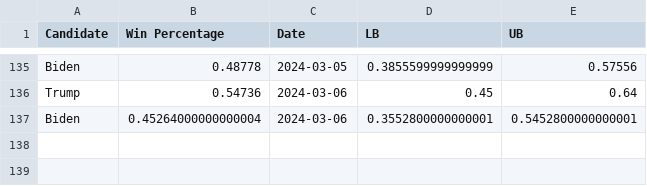
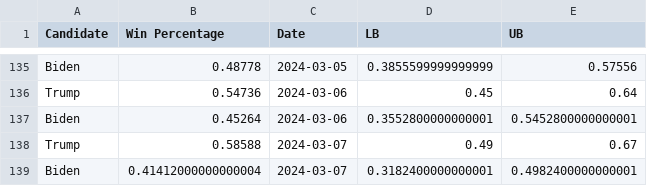
Before and after one commit to acbass49/Election2024, a CSV file: data/tracking_data.csv, drawn as a sheet; only a part is shown, gaps mark what is left out.

```diff
--- a/data/tracking_data.csv
+++ b/data/tracking_data.csv
@@ -136,2 +136,4 @@ Biden,0.48778,2024-03-05,0.3855599999999999,0.57556
 Trump,0.54736,2024-03-06,0.45,0.64
-Biden,0.45264000000000004,2024-03-06,0.3552800000000001,0.5452800000000001
+Biden,0.45264,2024-03-06,0.3552800000000001,0.5452800000000001
+Trump,0.58588,2024-03-07,0.49,0.67
+Biden,0.41412000000000004,2024-03-07,0.3182400000000001,0.4982400000000001
```
Also changed, not shown: data/simulation_data.csv, data/state_probabilities.csv, 1 other file.
